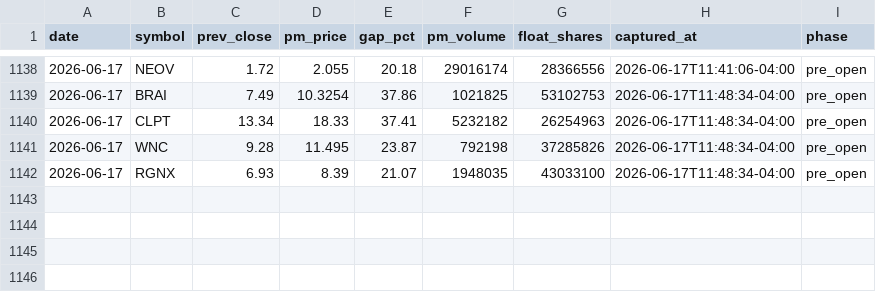
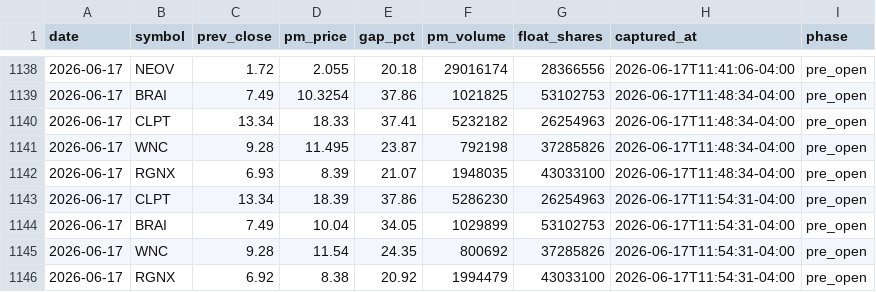
Before and after one commit to emart-ai/dailytrade, a CSV file: data/setups.csv, drawn as a sheet; only a part is shown, gaps mark what is left out.

Commit message:
scan: 2026-06-17T15:54Z

```diff
--- a/data/setups.csv
+++ b/data/setups.csv
@@ -1142 +1142,5 @@ date,symbol,prev_close,pm_price,gap_pct,pm_volume,float_shares,captured_at,phase
 2026-06-17,RGNX,6.93,8.39,21.07,1948035,43033100,2026-06-17T11:48:34-04:00,pre_open
+2026-06-17,CLPT,13.34,18.39,37.86,5286230,26254963,2026-06-17T11:54:31-04:00,pre_open
+2026-06-17,BRAI,7.49,10.04,34.05,1029899,53102753,2026-06-17T11:54:31-04:00,pre_open
+2026-06-17,WNC,9.28,11.54,24.35,800692,37285826,2026-06-17T11:54:31-04:00,pre_open
+2026-06-17,RGNX,6.92,8.38,20.92,1994479,43033100,2026-06-17T11:54:31-04:00,pre_open
```
